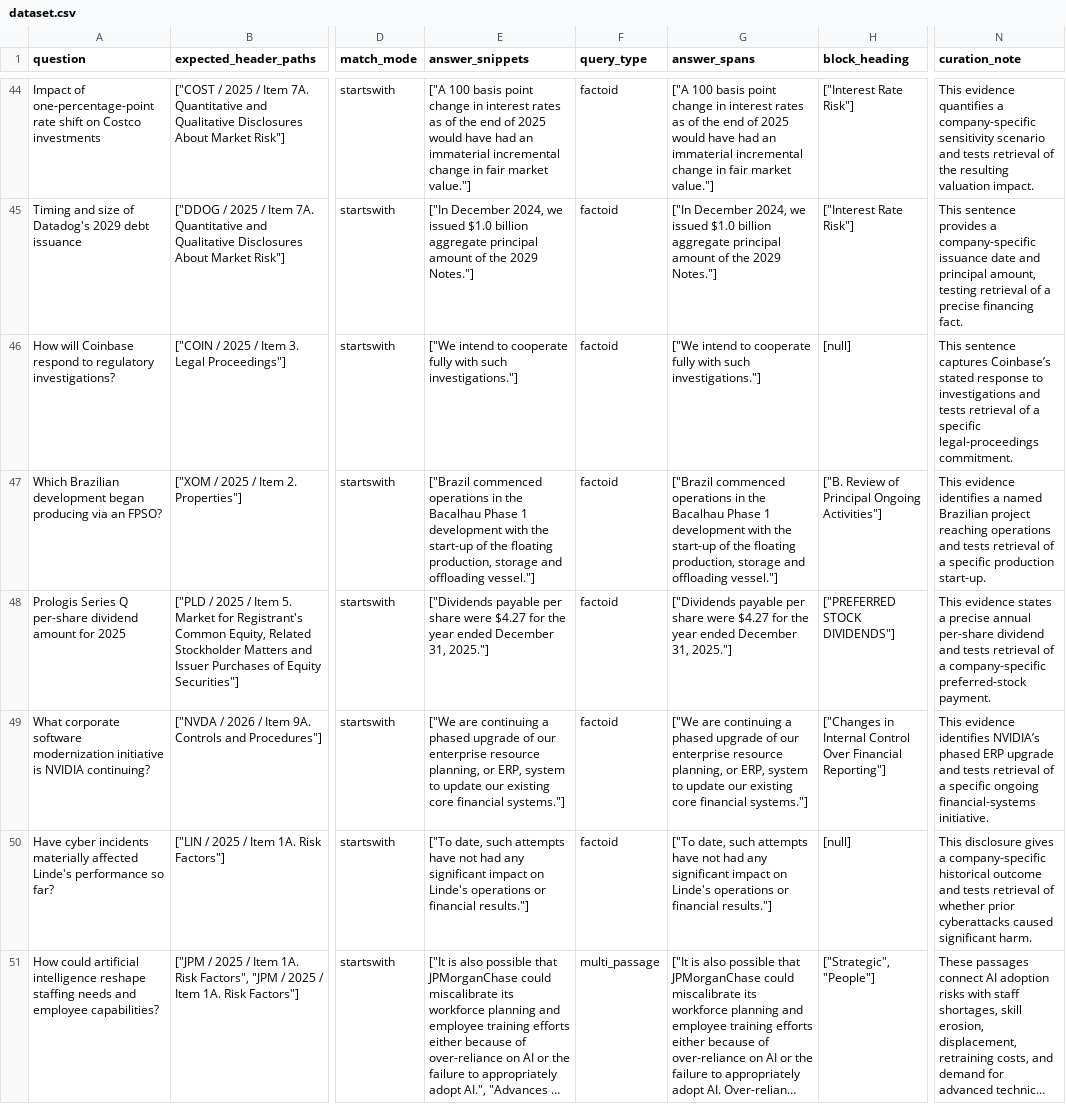
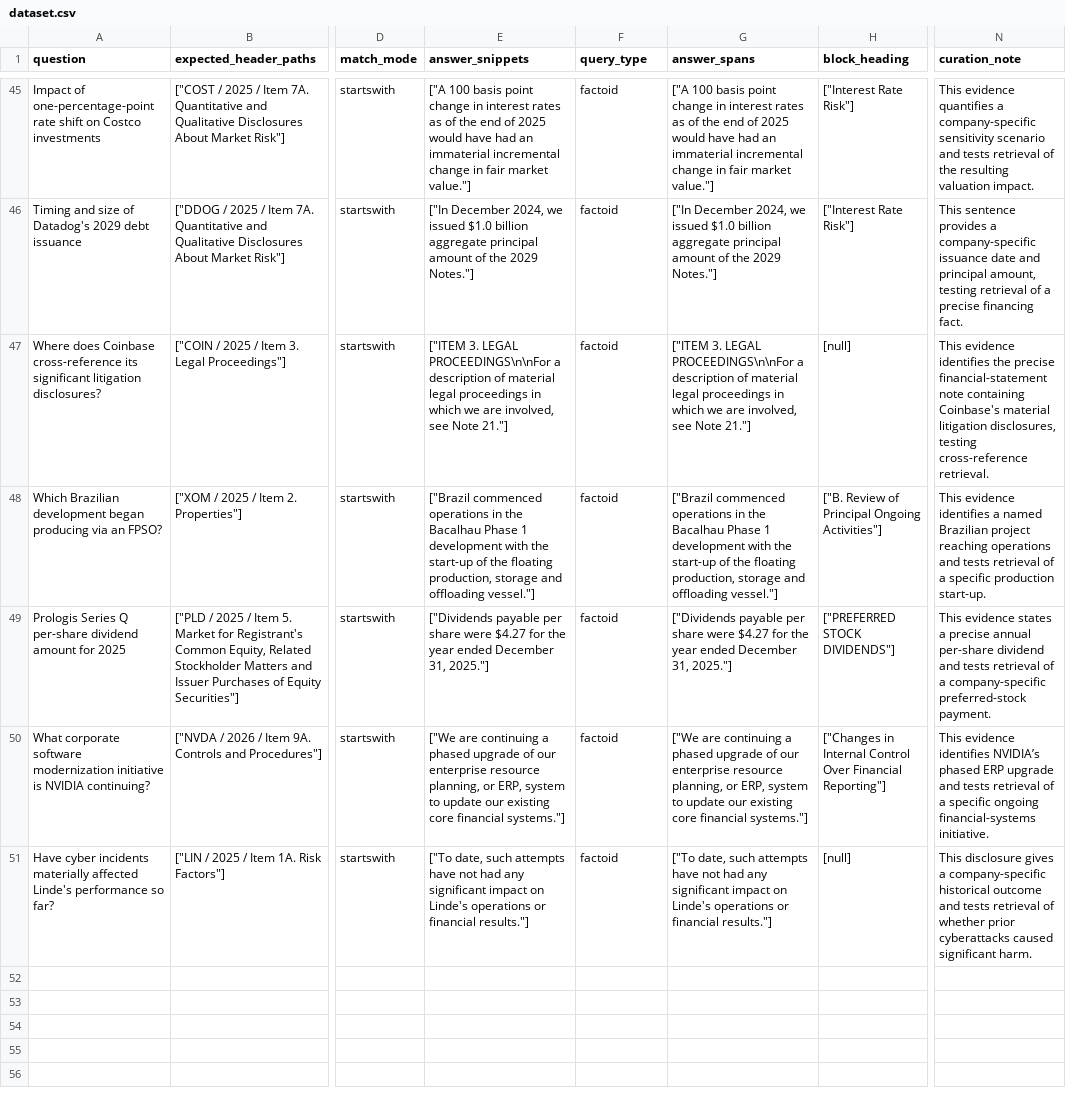
Before and after one commit to wei-yiting/fin-lab-x, a CSV file: backend/evals/scenarios/sec_retrieval_ab/dataset.csv, drawn as a sheet; only a part is shown, gaps mark what is left out; long unchanged cells end in …; addresses are those after the commit; the diff covers the shown part only; the diff names each change by its address in the sheet, - before the commit and + after, or states it on an @@ line.

```diff
--- a/backend/evals/scenarios/sec_retrieval_ab/dataset.csv
+++ b/backend/evals/scenarios/sec_retrieval_ab/dataset.csv
-A47 (question): How will Coinbase respond to regulatory investigations?
+A47 (question): Where does Coinbase cross-reference its significant litigation disclosures?
-E47 (answer_snippets): ["We intend to cooperate fully with such investigations."]
+E47 (answer_snippets): ["ITEM 3. LEGAL PROCEEDINGS\n\nFor a description of material legal proceedings in which we are involved, see Note 21."]
-G47 (answer_spans): ["We intend to cooperate fully with such investigations."]
+G47 (answer_spans): ["ITEM 3. LEGAL PROCEEDINGS\n\nFor a description of material legal proceedings in which we are involved, see Note 21."]
-N47 (curation_note): This sentence captures Coinbase’s stated response to investigations and tests retrieval of a specific legal-proceedings commitment.
+N47 (curation_note): This evidence identifies the precise financial-statement note containing Coinbase's material litigation disclosures, testing cross-reference retrieval.
@@ row 51 moved to row 2: How could artificial intelligence reshap… @@
```
Also changed, not shown: 59 edited cells elsewhere in this file, backend/evals/scenarios/sec_retrieval_ab/curation/review.csv, 6 other files.
